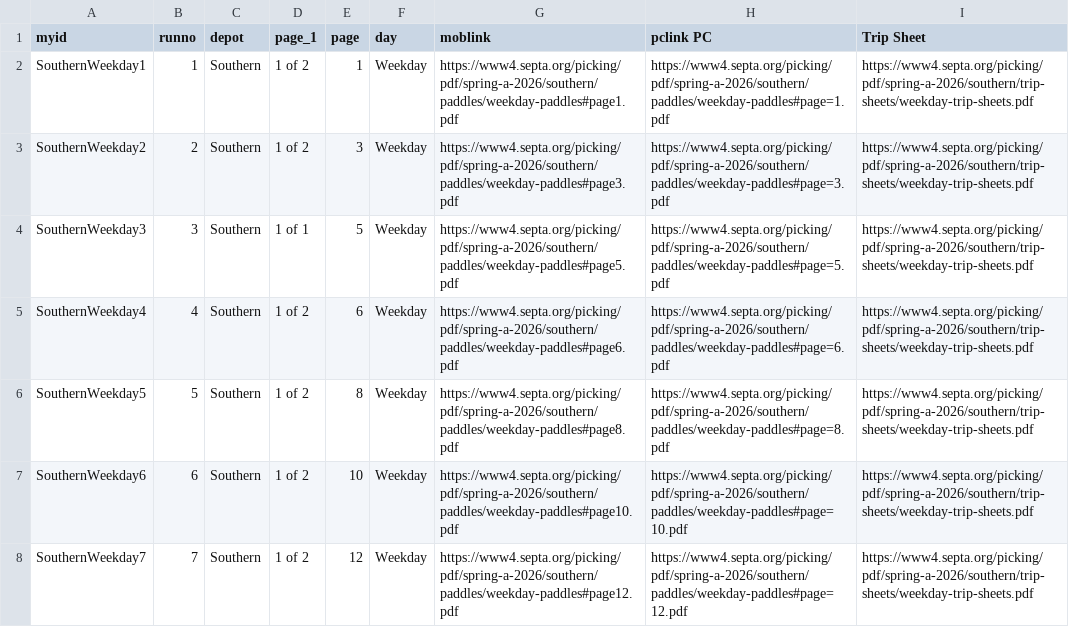
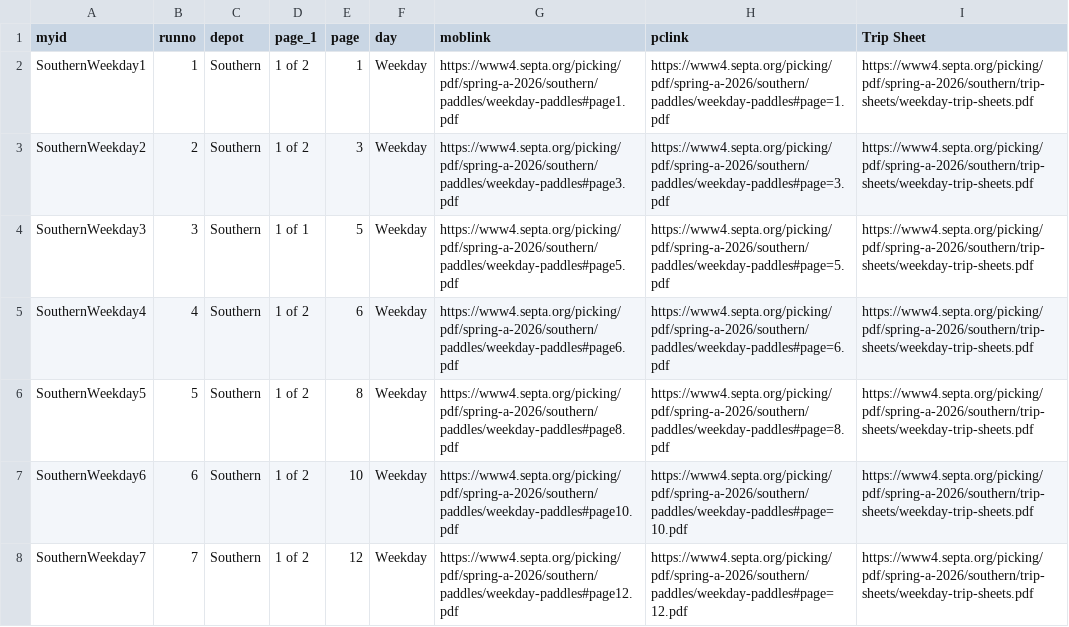
Before and after one commit to deenersin-png/septa-scheduler, a CSV file: data/southern/pdfs.csv, drawn as a sheet; only a part is shown.

Commit message:
Update pdfs.csv

```diff
--- a/data/southern/pdfs.csv
+++ b/data/southern/pdfs.csv
@@ -1,2 +1,2 @@
-myid,runno,depot,page_1,page,day,moblink,pclink PC,Trip Sheet
+myid,runno,depot,page_1,page,day,moblink,pclink,Trip Sheet
 SouthernWeekday1,1,Southern,1 of 2,1,Weekday,https://www4.septa.org/picking/pdf/spring-a-2026/southern/paddles/weekday-paddles#page1.pdf,https://www4.septa.org/picking/pdf/spring-a-2026/southern/paddles/weekday-paddles#page=1.pdf,https://www4.septa.org/picking/pdf/spring-a-2026/southern/trip-sheets/weekday-trip-sheets.pdf
```
